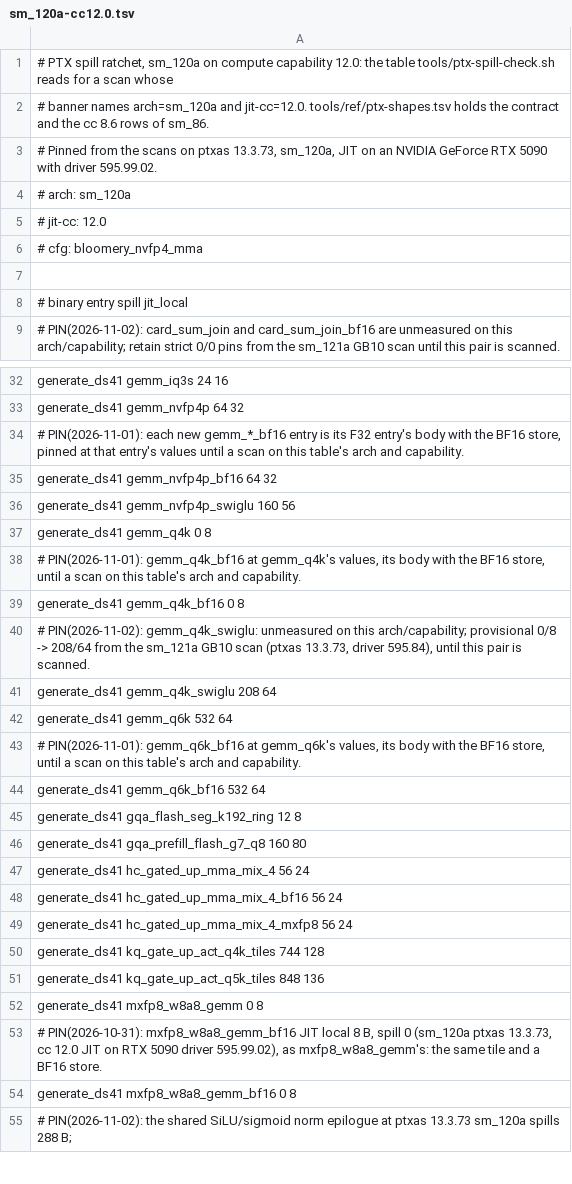
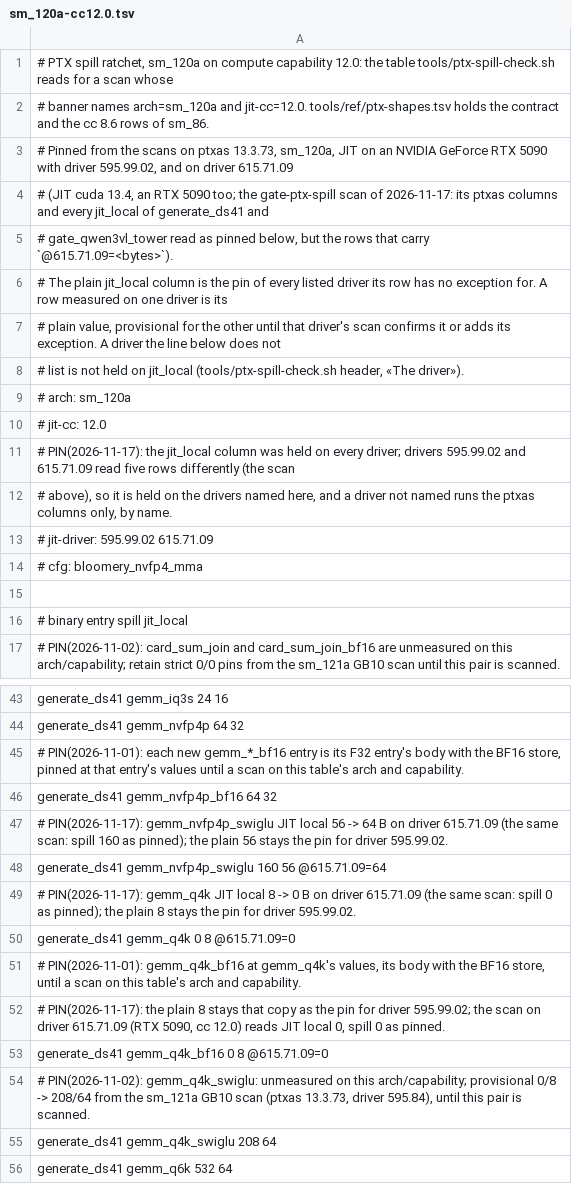
Before and after one commit to midagedev/bloomery, a TSV file: tools/ref/ptx-shapes/sm_120a-cc12.0.tsv, drawn as a sheet; only a part is shown, gaps mark what is left out; the shorter side is filled out with more unchanged rows; the diff covers the shown part only.

```diff
--- a/tools/ref/ptx-shapes/sm_120a-cc12.0.tsv
+++ b/tools/ref/ptx-shapes/sm_120a-cc12.0.tsv
@@ -2,5 +2,13 @@
 # banner names arch=sm_120a and jit-cc=12.0. tools/ref/ptx-shapes.tsv holds the contract and the cc 8.6 rows of sm_86.
-# Pinned from the scans on ptxas 13.3.73, sm_120a, JIT on an NVIDIA GeForce RTX 5090 with driver 595.99.02.
+# Pinned from the scans on ptxas 13.3.73, sm_120a, JIT on an NVIDIA GeForce RTX 5090 with driver 595.99.02, and on driver 615.71.09
+# (JIT cuda 13.4, an RTX 5090 too; the gate-ptx-spill scan of 2026-11-17: its ptxas columns and every jit_local of generate_ds41 and
+# gate_qwen3vl_tower read as pinned below, but the rows that carry `@615.71.09=<bytes>`).
+# The plain jit_local column is the pin of every listed driver its row has no exception for. A row measured on one driver is its
+# plain value, provisional for the other until that driver's scan confirms it or adds its exception. A driver the line below does not
+# list is not held on jit_local (tools/ptx-spill-check.sh header, «The driver»).
 # arch: sm_120a
 # jit-cc: 12.0
+# PIN(2026-11-17): the jit_local column was held on every driver; drivers 595.99.02 and 615.71.09 read five rows differently (the scan
+# above), so it is held on the drivers named here, and a driver not named runs the ptxas columns only, by name.
+# jit-driver: 595.99.02 615.71.09
 # cfg: bloomery_nvfp4_mma
@@ -35,6 +46,9 @@ generate_ds41 gemm_nvfp4p 64 32
 generate_ds41 gemm_nvfp4p_bf16 64 32
-generate_ds41 gemm_nvfp4p_swiglu 160 56
-generate_ds41 gemm_q4k 0 8
+# PIN(2026-11-17): gemm_nvfp4p_swiglu JIT local 56 -> 64 B on driver 615.71.09 (the same scan: spill 160 as pinned); the plain 56 stays the pin for driver 595.99.02.
+generate_ds41 gemm_nvfp4p_swiglu 160 56 @615.71.09=64
+# PIN(2026-11-17): gemm_q4k JIT local 8 -> 0 B on driver 615.71.09 (the same scan: spill 0 as pinned); the plain 8 stays the pin for driver 595.99.02.
+generate_ds41 gemm_q4k 0 8 @615.71.09=0
 # PIN(2026-11-01): gemm_q4k_bf16 at gemm_q4k's values, its body with the BF16 store, until a scan on this table's arch and capability.
-generate_ds41 gemm_q4k_bf16 0 8
+# PIN(2026-11-17): the plain 8 stays that copy as the pin for driver 595.99.02; the scan on driver 615.71.09 (RTX 5090, cc 12.0) reads JIT local 0, spill 0 as pinned.
+generate_ds41 gemm_q4k_bf16 0 8 @615.71.09=0
 # PIN(2026-11-02): gemm_q4k_swiglu: unmeasured on this arch/capability; provisional 0/8 -> 208/64 from the sm_121a GB10 scan (ptxas 13.3.73, driver 595.84), until this pair is scanned.
```
Also changed, not shown: 3 added rows and 2 edited cells elsewhere in this file, tools/ref/ptx-shapes.tsv, 10 other files.
